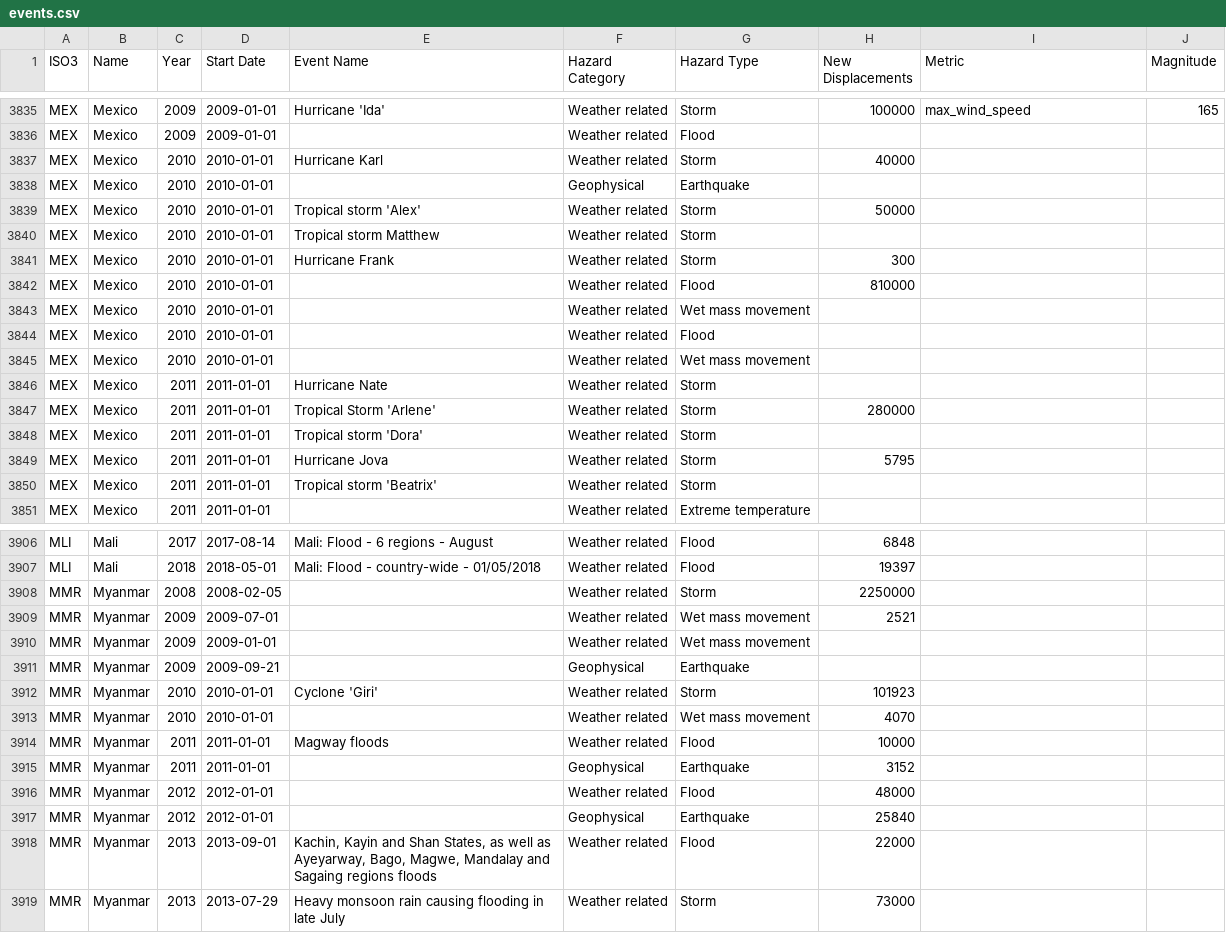
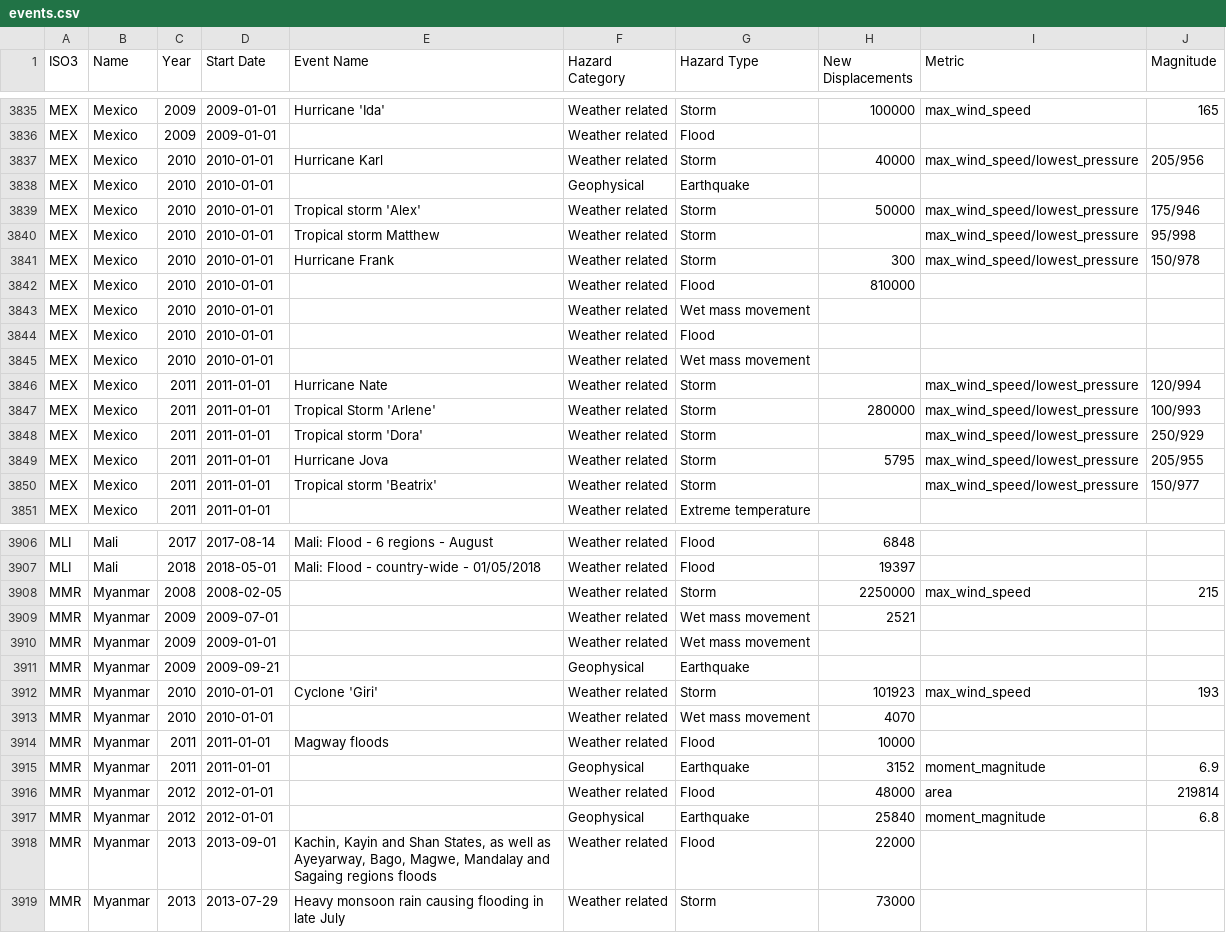
Before and after one commit to AlunStokes/CCAI, a CSV file: data_processing/raw/events.csv, drawn as a sheet; only a part is shown, gaps mark what is left out; the diff covers the shown part only.

```diff
--- a/data_processing/raw/events.csv
+++ b/data_processing/raw/events.csv
@@ -3836,7 +3836,7 @@ MEX,Mexico,2009,2009-01-01,Hurricane 'Ida',Weather related,Storm,100000,max_wind
 MEX,Mexico,2009,2009-01-01,,Weather related,Flood,,,
-MEX,Mexico,2010,2010-01-01,Hurricane Karl,Weather related,Storm,40000,,
+MEX,Mexico,2010,2010-01-01,Hurricane Karl,Weather related,Storm,40000,max_wind_speed/lowest_pressure,205/956
 MEX,Mexico,2010,2010-01-01,,Geophysical,Earthquake,,,
-MEX,Mexico,2010,2010-01-01,Tropical storm 'Alex',Weather related,Storm,50000,,
-MEX,Mexico,2010,2010-01-01,Tropical storm Matthew,Weather related,Storm,,,
-MEX,Mexico,2010,2010-01-01,Hurricane Frank,Weather related,Storm,300,,
+MEX,Mexico,2010,2010-01-01,Tropical storm 'Alex',Weather related,Storm,50000,max_wind_speed/lowest_pressure,175/946
+MEX,Mexico,2010,2010-01-01,Tropical storm Matthew,Weather related,Storm,,max_wind_speed/lowest_pressure,95/998
+MEX,Mexico,2010,2010-01-01,Hurricane Frank,Weather related,Storm,300,max_wind_speed/lowest_pressure,150/978
 MEX,Mexico,2010,2010-01-01,,Weather related,Flood,810000,,
@@ -3845,7 +3845,7 @@ MEX,Mexico,2010,2010-01-01,,Weather related,Flood,,,
 MEX,Mexico,2010,2010-01-01,,Weather related,Wet mass movement,,,
-MEX,Mexico,2011,2011-01-01,Hurricane Nate,Weather related,Storm,,,
-MEX,Mexico,2011,2011-01-01,Tropical Storm 'Arlene',Weather related,Storm,280000,,
-MEX,Mexico,2011,2011-01-01,Tropical storm 'Dora',Weather related,Storm,,,
-MEX,Mexico,2011,2011-01-01,Hurricane Jova,Weather related,Storm,5795,,
-MEX,Mexico,2011,2011-01-01,Tropical storm 'Beatrix',Weather related,Storm,,,
+MEX,Mexico,2011,2011-01-01,Hurricane Nate,Weather related,Storm,,max_wind_speed/lowest_pressure,120/994
+MEX,Mexico,2011,2011-01-01,Tropical Storm 'Arlene',Weather related,Storm,280000,max_wind_speed/lowest_pressure,100/993
+MEX,Mexico,2011,2011-01-01,Tropical storm 'Dora',Weather related,Storm,,max_wind_speed/lowest_pressure,250/929
+MEX,Mexico,2011,2011-01-01,Hurricane Jova,Weather related,Storm,5795,max_wind_speed/lowest_pressure,205/955
+MEX,Mexico,2011,2011-01-01,Tropical storm 'Beatrix',Weather related,Storm,,max_wind_speed/lowest_pressure,150/977
 MEX,Mexico,2011,2011-01-01,,Weather related,Extreme temperature,,,
@@ -3907,3 +3907,3 @@ MLI,Mali,2017,2017-08-14,Mali: Flood - 6 regions - August,Weather related,Flood,
 MLI,Mali,2018,2018-05-01,Mali: Flood - country-wide - 01/05/2018,Weather related,Flood,19397,,
-MMR,Myanmar,2008,2008-02-05,,Weather related,Storm,2250000,,
+MMR,Myanmar,2008,2008-02-05,,Weather related,Storm,2250000,max_wind_speed,215
 MMR,Myanmar,2009,2009-07-01,,Weather related,Wet mass movement,2521,,
@@ -3911,8 +3911,8 @@ MMR,Myanmar,2009,2009-01-01,,Weather related,Wet mass movement,,,
 MMR,Myanmar,2009,2009-09-21,,Geophysical,Earthquake,,,
-MMR,Myanmar,2010,2010-01-01,Cyclone 'Giri',Weather related,Storm,101923,,
+MMR,Myanmar,2010,2010-01-01,Cyclone 'Giri',Weather related,Storm,101923,max_wind_speed,193
 MMR,Myanmar,2010,2010-01-01,,Weather related,Wet mass movement,4070,,
 MMR,Myanmar,2011,2011-01-01,Magway floods,Weather related,Flood,10000,,
-MMR,Myanmar,2011,2011-01-01,,Geophysical,Earthquake,3152,,
-MMR,Myanmar,2012,2012-01-01,,Weather related,Flood,48000,,
-MMR,Myanmar,2012,2012-01-01,,Geophysical,Earthquake,25840,,
+MMR,Myanmar,2011,2011-01-01,,Geophysical,Earthquake,3152,moment_magnitude,6.9
+MMR,Myanmar,2012,2012-01-01,,Weather related,Flood,48000,area,219814
+MMR,Myanmar,2012,2012-01-01,,Geophysical,Earthquake,25840,moment_magnitude,6.8
 MMR,Myanmar,2013,2013-09-01,"Kachin, Kayin and Shan States, as well as Ayeyarway, Bago, Magwe, Mandalay and Sagaing regions floods",Weather related,Flood,22000,,
```
Also changed, not shown: 141 edited cells elsewhere in this file, 11 other files.
